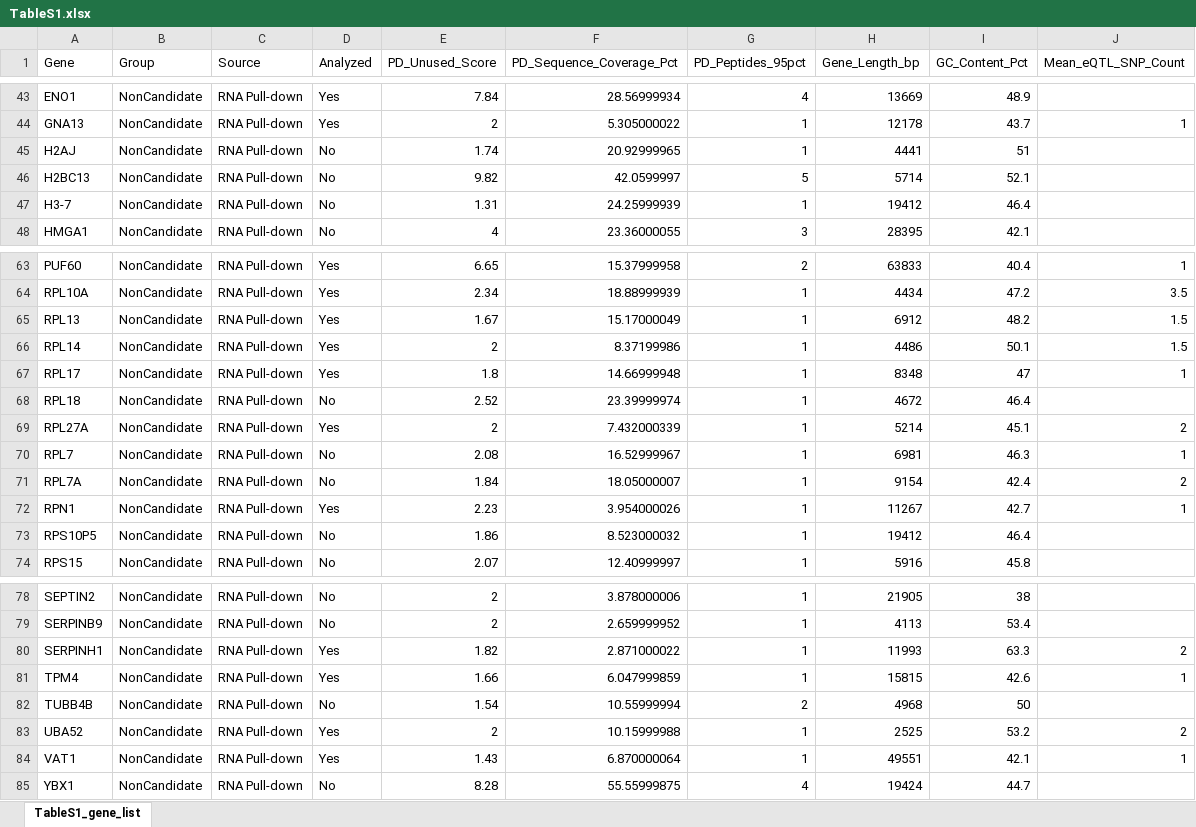
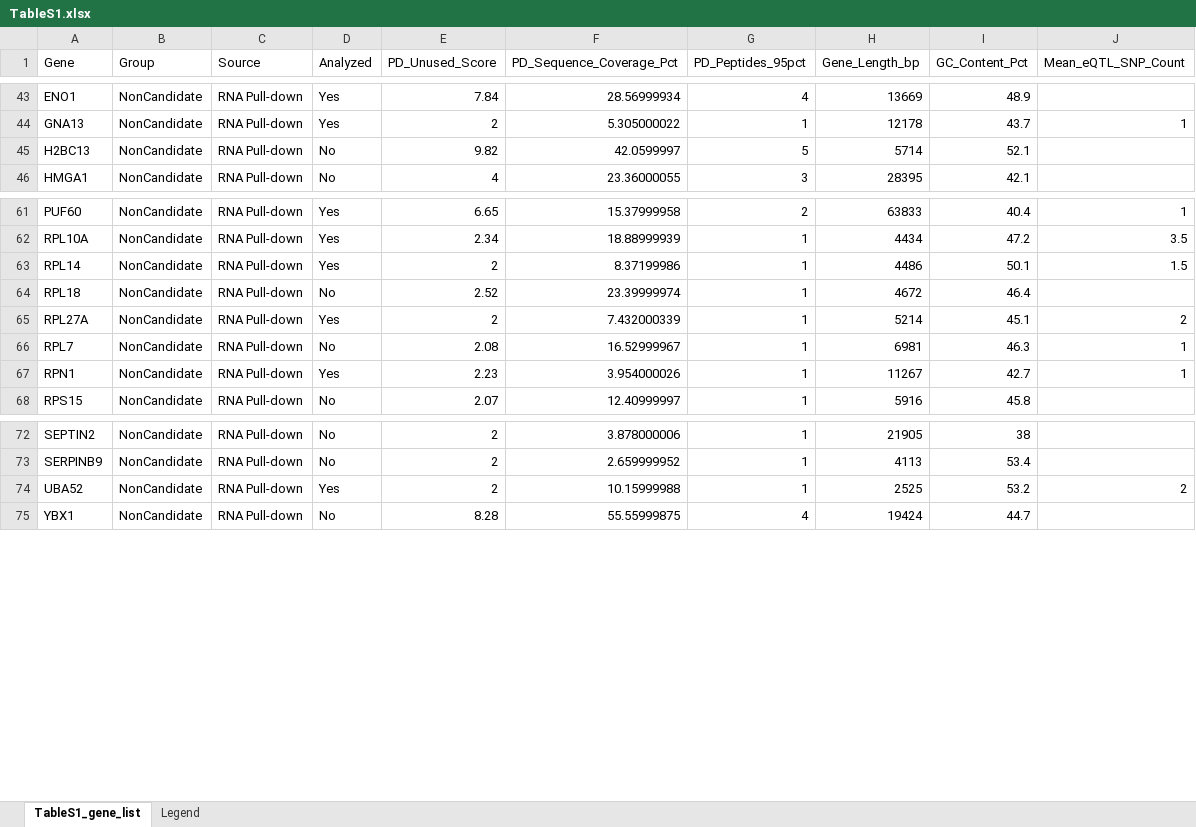
Before and after one commit to wu-yijing/TWAS-eQTL-source-confounding, an Excel workbook: tables/TableS1.xlsx, sheet TableS1_gene_list, drawn as a sheet; only a part is shown, gaps mark what is left out; values as stored, in another font and other column widths than the file's, no borders; the diff names each change by its address in the sheet, - before the commit and + after, or states it on an @@ line.

Commit message:
Fix supplementary tables to 104-gene analysis set; sync figures; remove orphan sparsity figure
- tables/TableS1-5.xlsx: corrected gene counts (104/73/104/30/11), added Legend sheets, renamed data sheets to S1-S5
- tables/TableS1-3.csv & data/processed/covariate_matrix.csv: removed 10 low-confidence non-candidate genes (Unused<2.0) erroneously re-included; now 104 genes, consistent with downstream analysis log
- tables/TableS3-5_legend.txt: fixed S-number offset (S4/S5/S6 -> S3/S4/S5)
- figures/ & supplementary/: synced Figure 1-9 and Figure S1-8
- supplementary/: removed orphan FigureS_sparsity_robustness (not cited in manuscript/SI)

```diff
--- a/tables/TableS1.xlsx (sheet TableS1_gene_list)
+++ b/tables/TableS1.xlsx (sheet TableS1_gene_list)
+sheet tab: Legend
-row 45: H2AJ | NonCandidate | RNA Pull-down | No | 1.74 | 20.92999965 | 1 | 4441 | 51
-row 47: H3-7 | NonCandidate | RNA Pull-down | No | 1.31 | 24.25999939 | 1 | 19412 | 46.4
-row 65: RPL13 | NonCandidate | RNA Pull-down | Yes | 1.67 | 15.17000049 | 1 | 6912 | 48.2 | 1.5
-row 67: RPL17 | NonCandidate | RNA Pull-down | Yes | 1.8 | 14.66999948 | 1 | 8348 | 47 | 1
-row 71: RPL7A | NonCandidate | RNA Pull-down | No | 1.84 | 18.05000007 | 1 | 9154 | 42.4 | 2
-row 73: RPS10P5 | NonCandidate | RNA Pull-down | No | 1.86 | 8.523000032 | 1 | 19412 | 46.4
-row 80: SERPINH1 | NonCandidate | RNA Pull-down | Yes | 1.82 | 2.871000022 | 1 | 11993 | 63.3 | 2
-row 81: TPM4 | NonCandidate | RNA Pull-down | Yes | 1.66 | 6.047999859 | 1 | 15815 | 42.6 | 1
-row 82: TUBB4B | NonCandidate | RNA Pull-down | No | 1.54 | 10.55999994 | 2 | 4968 | 50
-row 84: VAT1 | NonCandidate | RNA Pull-down | Yes | 1.43 | 6.870000064 | 1 | 49551 | 42.1 | 1
```
Also changed, not shown: tables/TableS2.xlsx, tables/TableS3.xlsx, 45 other files.
